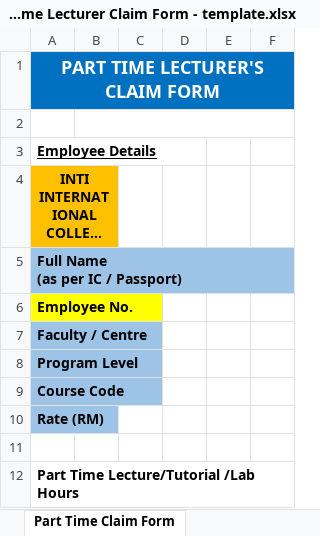
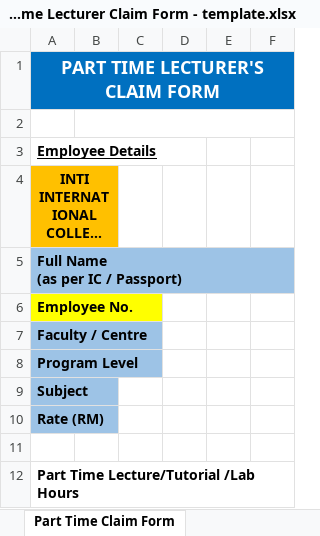
Before and after one commit to haydenteh5526/CourseXcel, an Excel workbook: app/files/Part-Time Lecturer Claim Form - template.xlsx, sheet Part Time Claim Form, drawn as a sheet; only a part is shown; long unchanged cells end in …; values as stored, in another font and other column widths than the file's, no borders; charts and pictures not drawn; the diff names each change by its address in the sheet, - before the commit and + after, or states it on an @@ line.

```diff
--- a/app/files/Part-Time Lecturer Claim Form - template.xlsx (sheet Part Time Claim Form)
+++ b/app/files/Part-Time Lecturer Claim Form - template.xlsx (sheet Part Time Claim Form)
-A9: Course Code
+A9: Subject
```
Also changed, not shown: 6 other files.
